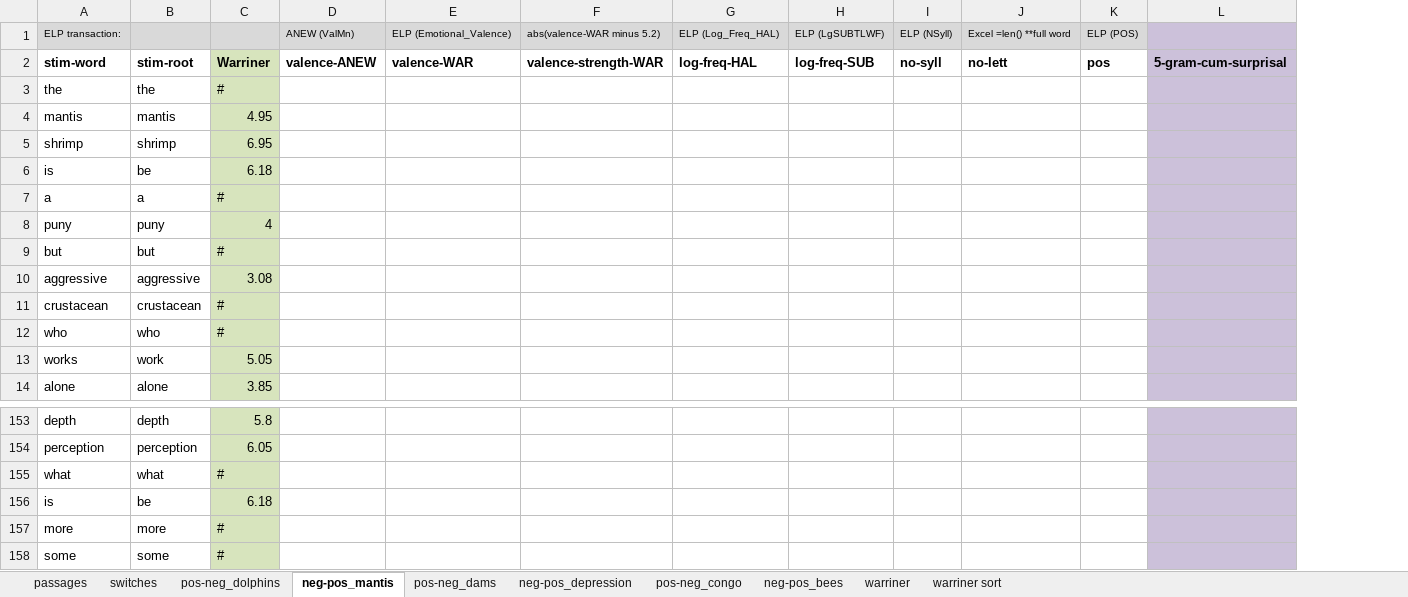
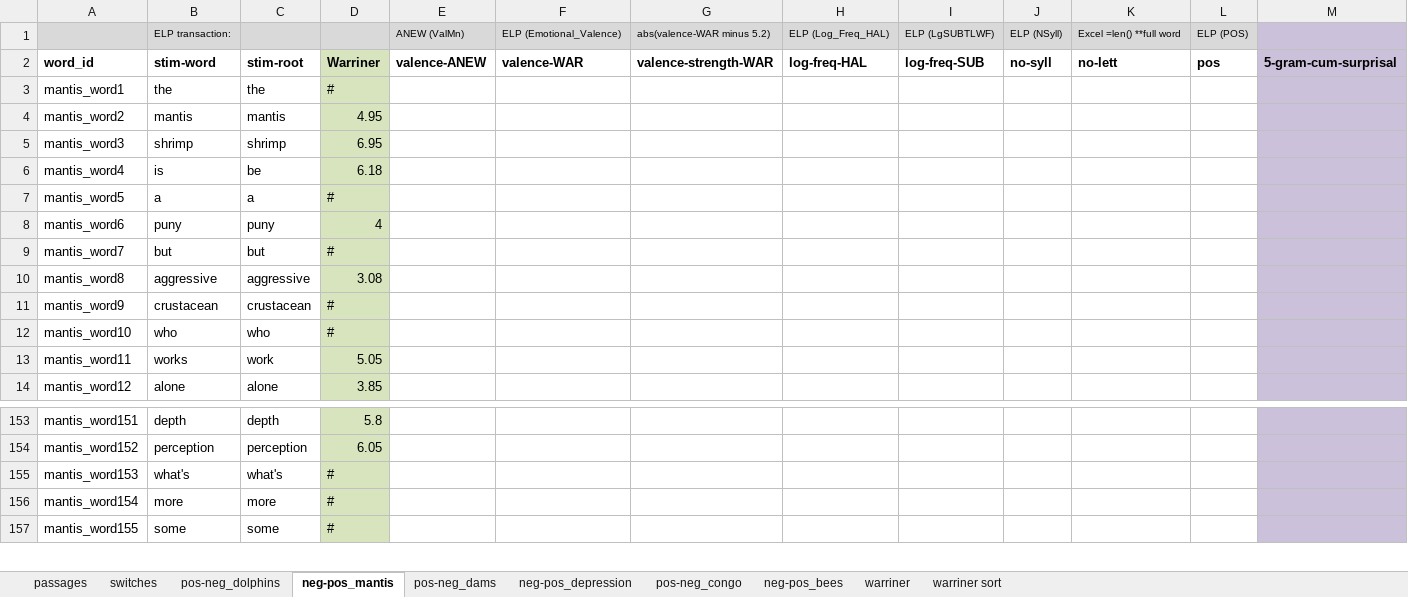
Before and after one commit to NDCLab/readAloud-valence-dataset, an Excel workbook: materials/readAloud-ldt/stimuli/readAloud/readAloud-stimuli_characteristics.xlsx, sheet neg-pos_mantis, drawn as a sheet; only a part is shown, gaps mark what is left out; values as stored, in another font and other column widths than the file's, no borders; removed rows and columns are numbered as before the commit, all else as after; rows hold the shown columns only; the diff names each change by its address in the sheet, - before the commit and + after, or states it on an @@ line.

Commit message:
Add word_id to mantis

```diff
--- a/materials/readAloud-ldt/stimuli/readAloud/readAloud-stimuli_characteristics.xlsx (sheet neg-pos_mantis)
+++ b/materials/readAloud-ldt/stimuli/readAloud/readAloud-stimuli_characteristics.xlsx (sheet neg-pos_mantis)
+column A, rows 2-14: word_id | mantis_word1 | mantis_word2 | mantis_word3 | mantis_word4 | mantis_word5 | mantis_word6 | mantis_word7 | mantis_word8 | mantis_word9 | mantis_word10 | mantis_word11 | mantis_word12; rows 153-157: mantis_word151 | mantis_word152 | mantis_word153 | mantis_word154 | mantis_word155
-B155: what
+B155: what's
-C155: what
+C155: what's
-row 156: is | be | 6.18
```
Also changed, not shown: sheet passages, formulas that keep their value.
